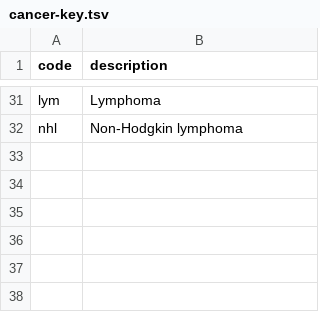
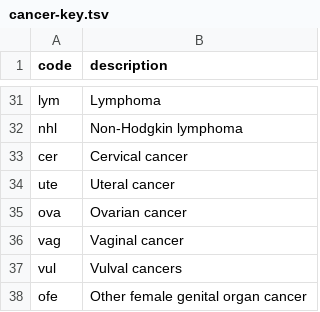
Before and after one commit to kvntchn/gm-wrangling, a TSV file: cancer incidence/cancer-key.tsv, drawn as a sheet; only a part is shown, gaps mark what is left out; the diff names each change by its address in the sheet, - before the commit and + after, or states it on an @@ line.

Commit message:
Additional cancer indicators

```diff
--- a/cancer incidence/cancer-key.tsv
+++ b/cancer incidence/cancer-key.tsv
+row 33: cer | Cervical cancer
+row 34: ute | Uteral cancer
+row 35: ova | Ovarian cancer
+row 36: vag | Vaginal cancer
+row 37: vul | Vulval cancers
+row 38: ofe | Other female genital organ cancer
```
Also changed, not shown: 7 other files.
